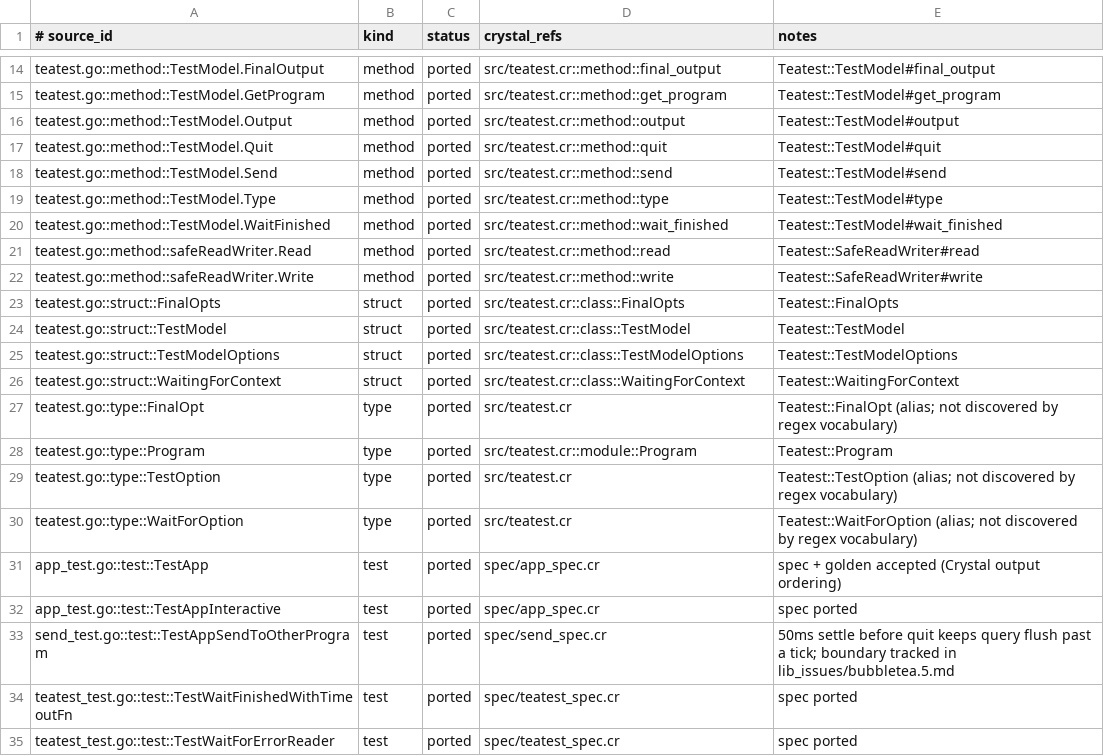
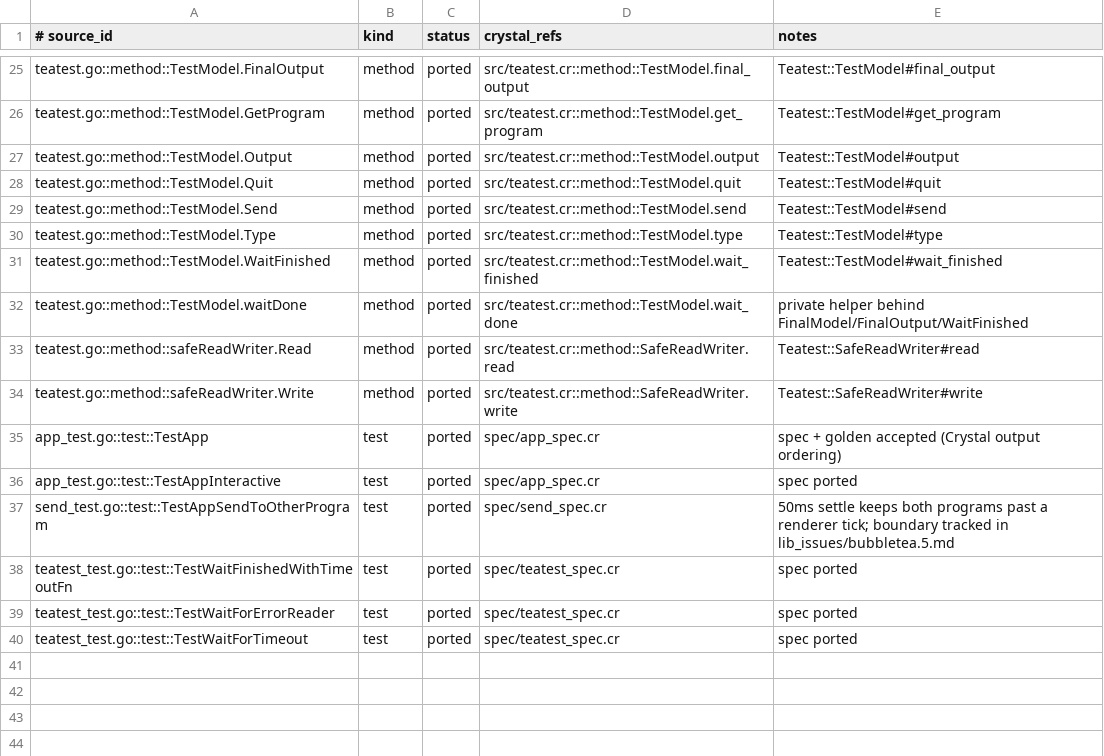
Before and after one commit to dsisnero/teatest, a TSV file: plans/inventory/go_port_inventory.tsv, drawn as a sheet; only a part is shown, gaps mark what is left out; the shorter side is filled out with more unchanged rows; removed rows and columns are numbered as before the commit, all else as after; the diff covers the shown part only; the diff names each change by its address in the sheet, - before the commit and + after, or states it on an @@ line.

Commit message:
chore(parity): migrate the ledger to tree-sitter ids
- Re-based `plans/inventory/go_port_inventory.tsv` on the Chiasmus tree-sitter
  vocabulary (31 symbols, up from 27): kinds are now `class`/`function`/
  `interface`/`method`/`struct`/`type`, and the four internals the regex
  extractor skipped are tracked (`safe`, `doWaitFor`, `safeReadWriter`,
  `waitDone`).
- `crystal_refs` now use native scoped symbols; Crystal `module` declarations
  are discovered as `interface`, so `Teatest::Program` is
  `src/teatest.cr::interface::Program`, and class methods carry their scope
  (`src/teatest.cr::method::TestModel.send`). `safe` is recorded as
  `intentional_divergence` because the port constructs `SafeReadWriter`
  directly.
- The three `alias` types (`FinalOpt`, `TestOption`, `WaitForOption`) keep
  file refs: the tree-sitter vocabulary has no `alias` kind, contrary to the
  original migration assessment.
- `PARITY_PARSER` now defaults to `tree-sitter`; CI caches `~/.cache/chiasmus`
  and runs `verify_skill_install.sh . go tree-sitter` before `make inventory`.
  With an explicit parser mode the gate fails rather than falling back to
  regex when the toolchain is missing.
- `CLAUDE.md`, `docs/resuming.md`, `docs/development.md`,
  `docs/porting-parity.md`, and `plans/parity.md` describe the new vocabulary
  and check `PARITY_DISCOVERY_BACKEND=chiasmus-tree-sitter`.

Gates: `make format`, `make lint`, `make test` (14 examples, 0 failures),
`make inventory` (31 items, backend `chiasmus-tree-sitter`), kind-vocabulary
scan (no drops), tree-sitter preflight `PARITY_SKILL_VERIFIED=1`.

```diff
--- a/plans/inventory/go_port_inventory.tsv
+++ b/plans/inventory/go_port_inventory.tsv
-D25 (crystal_refs): src/teatest.cr::method::final_output
+D25 (crystal_refs): src/teatest.cr::method::TestModel.final_output
-D26 (crystal_refs): src/teatest.cr::method::get_program
+D26 (crystal_refs): src/teatest.cr::method::TestModel.get_program
-D27 (crystal_refs): src/teatest.cr::method::output
+D27 (crystal_refs): src/teatest.cr::method::TestModel.output
-D28 (crystal_refs): src/teatest.cr::method::quit
+D28 (crystal_refs): src/teatest.cr::method::TestModel.quit
-D29 (crystal_refs): src/teatest.cr::method::send
+D29 (crystal_refs): src/teatest.cr::method::TestModel.send
-D30 (crystal_refs): src/teatest.cr::method::type
+D30 (crystal_refs): src/teatest.cr::method::TestModel.type
-D31 (crystal_refs): src/teatest.cr::method::wait_finished
+D31 (crystal_refs): src/teatest.cr::method::TestModel.wait_finished
+row 32: teatest.go::method::TestModel.waitDone | method | ported | src/teatest.cr::method::TestModel.wait_done | private helper behind FinalModel/FinalOutput/WaitFinished
-D33 (crystal_refs): src/teatest.cr::method::read
+D33 (crystal_refs): src/teatest.cr::method::SafeReadWriter.read
-D34 (crystal_refs): src/teatest.cr::method::write
+D34 (crystal_refs): src/teatest.cr::method::SafeReadWriter.write
-row 23: teatest.go::struct::FinalOpts | struct | ported | src/teatest.cr::class::FinalOpts | Teatest::FinalOpts
-row 24: teatest.go::struct::TestModel | struct | ported | src/teatest.cr::class::TestModel | Teatest::TestModel
-row 25: teatest.go::struct::TestModelOptions | struct | ported | src/teatest.cr::class::TestModelOptions | Teatest::TestModelOptions
-row 26: teatest.go::struct::WaitingForContext | struct | ported | src/teatest.cr::class::WaitingForContext | Teatest::WaitingForContext
-row 27: teatest.go::type::FinalOpt | type | ported | src/teatest.cr | Teatest::FinalOpt (alias; not discovered by regex vocabulary)
-row 28: teatest.go::type::Program | type | ported | src/teatest.cr::module::Program | Teatest::Program
-row 29: teatest.go::type::TestOption | type | ported | src/teatest.cr | Teatest::TestOption (alias; not discovered by regex vocabulary)
-row 30: teatest.go::type::WaitForOption | type | ported | src/teatest.cr | Teatest::WaitForOption (alias; not discovered by regex vocabulary)
-E37 (notes): 50ms settle before quit keeps query flush past a tick; boundary…
+E37 (notes): 50ms settle keeps both programs past a renderer tick; boundary…
```
Also changed, not shown: 11 added rows and 29 edited cells elsewhere in this file, 7 other files.
